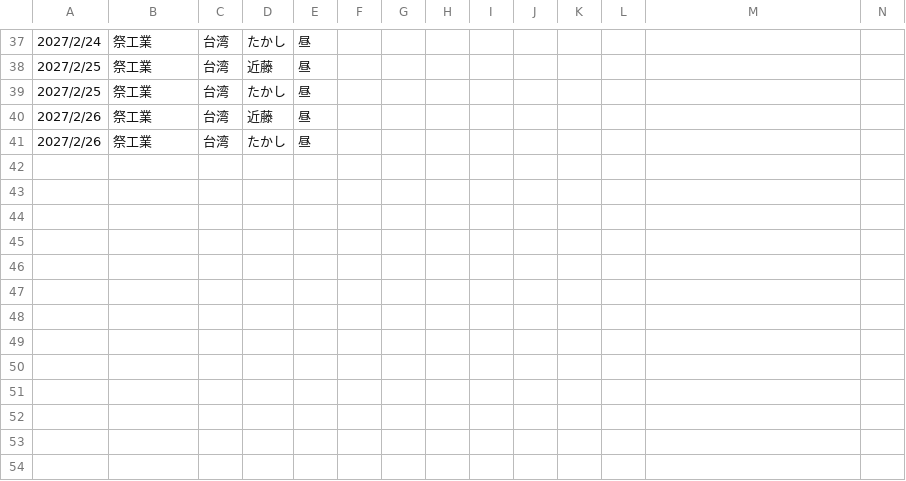
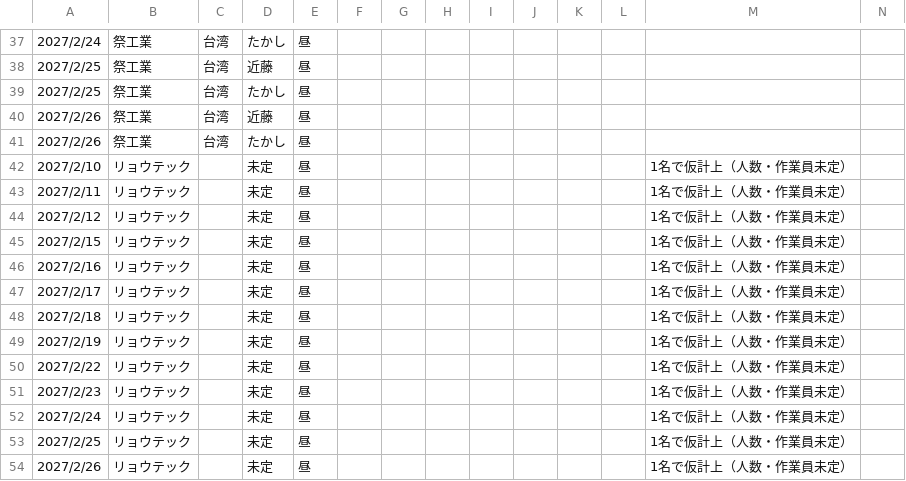
Before and after one commit to vogue2005-glitch/tsg-accounting, a CSV file: data/2027-02_見込み.csv, drawn as a sheet; only a part is shown, gaps mark what is left out; rows hold the shown columns only; the diff names each change by its address in the sheet, - before the commit and + after, or states it on an @@ line.

```diff
--- a/data/2027-02_見込み.csv
+++ b/data/2027-02_見込み.csv
+row 42: 2027/2/10 | リョウテック |  | 未定 | 昼 |  |  |  |  |  |  |  | 1名で仮計上（人数・作業員未定）
+row 43: 2027/2/11 | リョウテック |  | 未定 | 昼 |  |  |  |  |  |  |  | 1名で仮計上（人数・作業員未定）
+row 44: 2027/2/12 | リョウテック |  | 未定 | 昼 |  |  |  |  |  |  |  | 1名で仮計上（人数・作業員未定）
+row 45: 2027/2/15 | リョウテック |  | 未定 | 昼 |  |  |  |  |  |  |  | 1名で仮計上（人数・作業員未定）
+row 46: 2027/2/16 | リョウテック |  | 未定 | 昼 |  |  |  |  |  |  |  | 1名で仮計上（人数・作業員未定）
+row 47: 2027/2/17 | リョウテック |  | 未定 | 昼 |  |  |  |  |  |  |  | 1名で仮計上（人数・作業員未定）
+row 48: 2027/2/18 | リョウテック |  | 未定 | 昼 |  |  |  |  |  |  |  | 1名で仮計上（人数・作業員未定）
+row 49: 2027/2/19 | リョウテック |  | 未定 | 昼 |  |  |  |  |  |  |  | 1名で仮計上（人数・作業員未定）
+row 50: 2027/2/22 | リョウテック |  | 未定 | 昼 |  |  |  |  |  |  |  | 1名で仮計上（人数・作業員未定）
+row 51: 2027/2/23 | リョウテック |  | 未定 | 昼 |  |  |  |  |  |  |  | 1名で仮計上（人数・作業員未定）
+row 52: 2027/2/24 | リョウテック |  | 未定 | 昼 |  |  |  |  |  |  |  | 1名で仮計上（人数・作業員未定）
+row 53: 2027/2/25 | リョウテック |  | 未定 | 昼 |  |  |  |  |  |  |  | 1名で仮計上（人数・作業員未定）
+row 54: 2027/2/26 | リョウテック |  | 未定 | 昼 |  |  |  |  |  |  |  | 1名で仮計上（人数・作業員未定）
```
Also changed, not shown: data/2027-02_予定.csv, data/協力業者一覧.csv, 1 other file.
